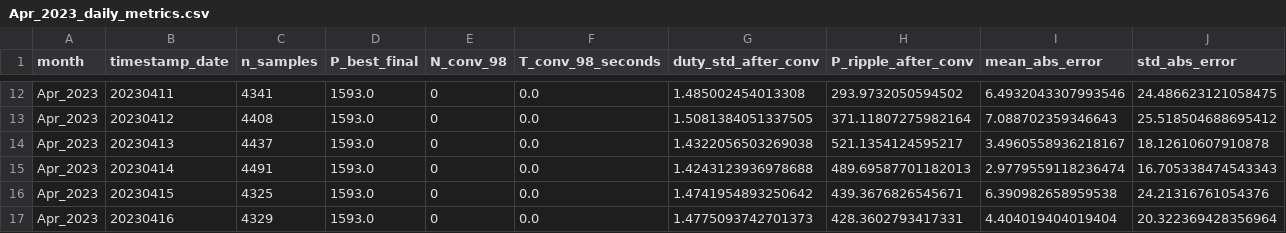
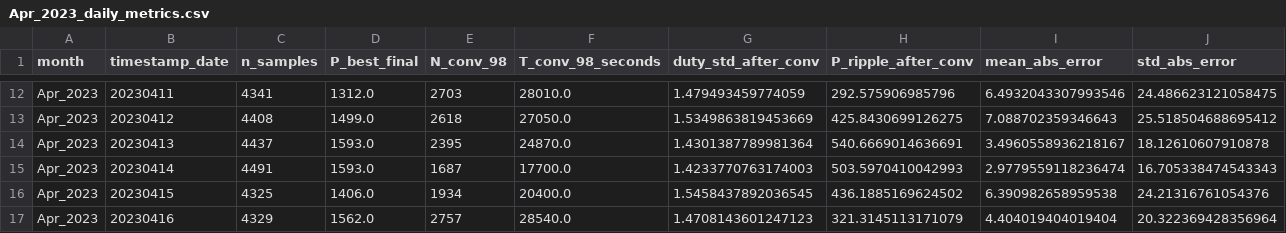
Before and after one commit to RamonPapes/FPGA_MPPT_FUZZY_PSO, a CSV file: results/Apr_2023_daily_metrics.csv, drawn as a sheet; only a part is shown, gaps mark what is left out; the diff covers the shown part only; the diff names each change by its address in the sheet, - before the commit and + after, or states it on an @@ line.

```diff
--- a/results/Apr_2023_daily_metrics.csv
+++ b/results/Apr_2023_daily_metrics.csv
-D12 (P_best_final): 1593.0
+D12 (P_best_final): 1312.0
-E12 (N_conv_98): 0
+E12 (N_conv_98): 2703
-F12 (T_conv_98_seconds): 0.0
+F12 (T_conv_98_seconds): 28010.0
-G12 (duty_std_after_conv): 1.485002454013308
+G12 (duty_std_after_conv): 1.479493459774059
-H12 (P_ripple_after_conv): 293.9732050594502
+H12 (P_ripple_after_conv): 292.575906985796
-D13 (P_best_final): 1593.0
+D13 (P_best_final): 1499.0
-E13 (N_conv_98): 0
+E13 (N_conv_98): 2618
-F13 (T_conv_98_seconds): 0.0
+F13 (T_conv_98_seconds): 27050.0
-G13 (duty_std_after_conv): 1.5081384051337505
+G13 (duty_std_after_conv): 1.5349863819453669
-H13 (P_ripple_after_conv): 371.11807275982164
+H13 (P_ripple_after_conv): 425.8430699126275
-E14 (N_conv_98): 0
+E14 (N_conv_98): 2395
-F14 (T_conv_98_seconds): 0.0
+F14 (T_conv_98_seconds): 24870.0
-G14 (duty_std_after_conv): 1.4322056503269038
+G14 (duty_std_after_conv): 1.4301387789981364
-H14 (P_ripple_after_conv): 521.1354124595217
+H14 (P_ripple_after_conv): 540.6669014636691
-E15 (N_conv_98): 0
+E15 (N_conv_98): 1687
-F15 (T_conv_98_seconds): 0.0
+F15 (T_conv_98_seconds): 17700.0
-G15 (duty_std_after_conv): 1.4243123936978688
+G15 (duty_std_after_conv): 1.4233770763174003
-H15 (P_ripple_after_conv): 489.69587701182013
+H15 (P_ripple_after_conv): 503.5970410042993
-D16 (P_best_final): 1593.0
+D16 (P_best_final): 1406.0
-E16 (N_conv_98): 0
+E16 (N_conv_98): 1934
-F16 (T_conv_98_seconds): 0.0
+F16 (T_conv_98_seconds): 20400.0
-G16 (duty_std_after_conv): 1.4741954893250642
+G16 (duty_std_after_conv): 1.5458437892036545
-H16 (P_ripple_after_conv): 439.3676826545671
+H16 (P_ripple_after_conv): 436.1885169624502
-D17 (P_best_final): 1593.0
+D17 (P_best_final): 1562.0
-E17 (N_conv_98): 0
+E17 (N_conv_98): 2757
-F17 (T_conv_98_seconds): 0.0
+F17 (T_conv_98_seconds): 28540.0
-G17 (duty_std_after_conv): 1.4775093742701373
+G17 (duty_std_after_conv): 1.4708143601247123
-H17 (P_ripple_after_conv): 428.3602793417331
+H17 (P_ripple_after_conv): 321.3145113171079
```
Also changed, not shown: 97 edited cells elsewhere in this file, results/metrics_daily_all.csv, results/metrics_general.csv, 4 other files.
